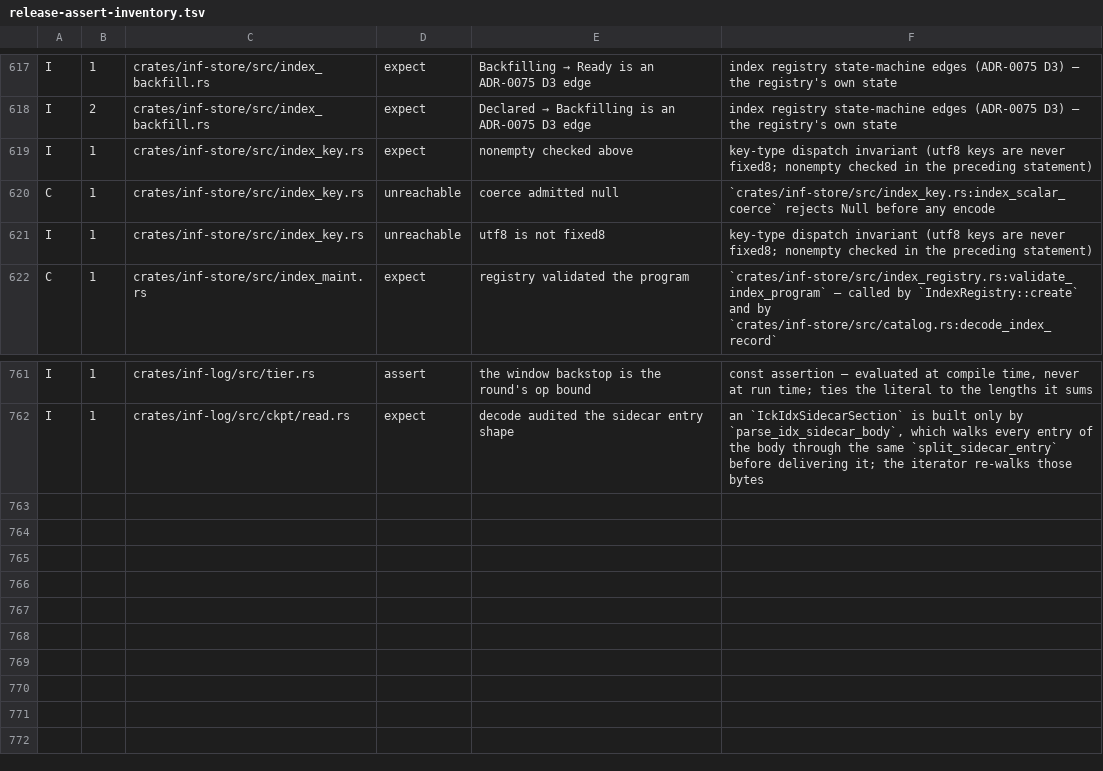
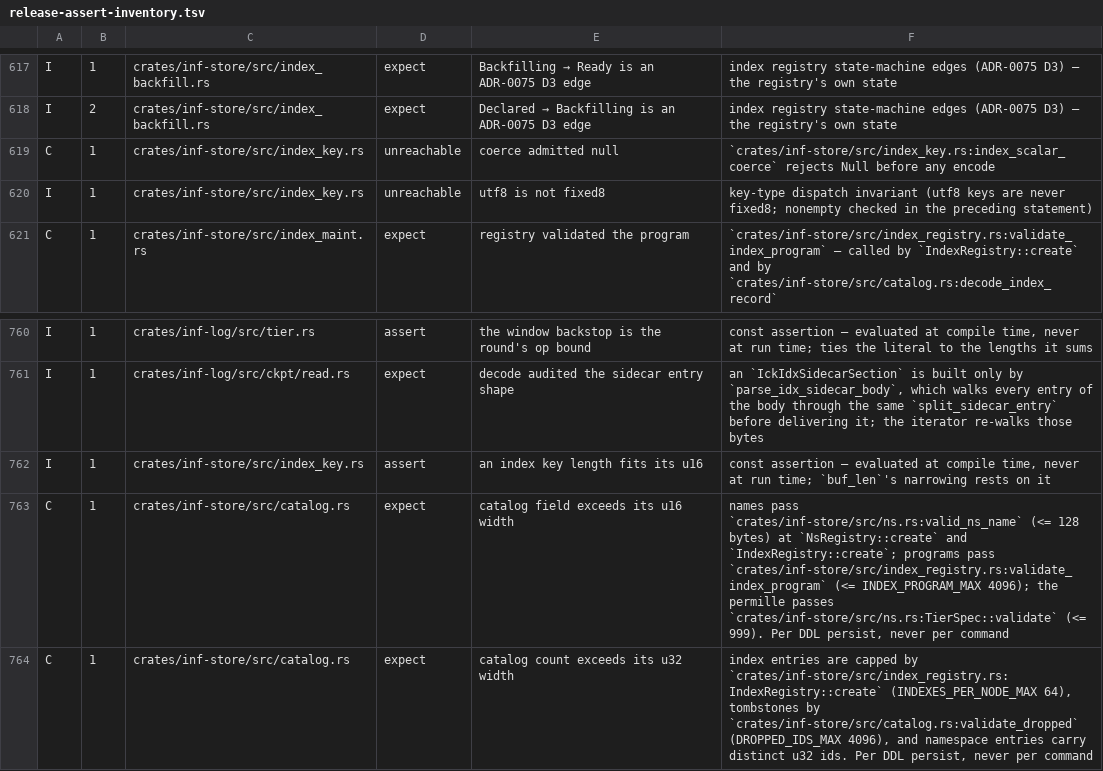
Before and after one commit to kevincaicedo/infinitydb, a TSV file: docs/release-assert-inventory.tsv, drawn as a sheet; only a part is shown, gaps mark what is left out.

Commit message:
fix(store,fabric): catalog, index keys and the fabric codec at zero unreviewed casts and arithmetic (ADR-0144 D2/D3)

```diff
--- a/docs/release-assert-inventory.tsv
+++ b/docs/release-assert-inventory.tsv
@@ -618,3 +618,2 @@ I	1	crates/inf-store/src/index_backfill.rs	expect	Backfilling → Ready is an AD
 I	2	crates/inf-store/src/index_backfill.rs	expect	Declared → Backfilling is an ADR-0075 D3 edge	index registry state-machine edges (ADR-0075 D3) — the registry's own state
-I	1	crates/inf-store/src/index_key.rs	expect	nonempty checked above	key-type dispatch invariant (utf8 keys are never fixed8; nonempty checked in the preceding statement)
 C	1	crates/inf-store/src/index_key.rs	unreachable	coerce admitted null	`crates/inf-store/src/index_key.rs:index_scalar_coerce` rejects Null before any encode
@@ -762 +761,4 @@ I	1	crates/inf-log/src/tier.rs	assert	the window backstop is the round's op boun
 I	1	crates/inf-log/src/ckpt/read.rs	expect	decode audited the sidecar entry shape	an `IckIdxSidecarSection` is built only by `parse_idx_sidecar_body`, which walks every entry of the body through the same `split_sidecar_entry` before delivering it; the iterator re-walks those bytes
+I	1	crates/inf-store/src/index_key.rs	assert	an index key length fits its u16	const assertion — evaluated at compile time, never at run time; `buf_len`'s narrowing rests on it
+C	1	crates/inf-store/src/catalog.rs	expect	catalog field exceeds its u16 width	names pass `crates/inf-store/src/ns.rs:valid_ns_name` (<= 128 bytes) at `NsRegistry::create` and `IndexRegistry::create`; programs pass `crates/inf-store/src/index_registry.rs:validate_index_program` (<= INDEX_PROGRAM_MAX 4096); the permille passes `crates/inf-store/src/ns.rs:TierSpec::validate` (<= 999). Per DDL persist, never per command
+C	1	crates/inf-store/src/catalog.rs	expect	catalog count exceeds its u32 width	index entries are capped by `crates/inf-store/src/index_registry.rs:IndexRegistry::create` (INDEXES_PER_NODE_MAX 64), tombstones by `crates/inf-store/src/catalog.rs:validate_dropped` (DROPPED_IDS_MAX 4096), and namespace entries carry distinct u32 ids. Per DDL persist, never per command
```
Also changed, not shown: docs/lint-baseline.tsv, docs/lint-scopes.tsv, 3 other files.
